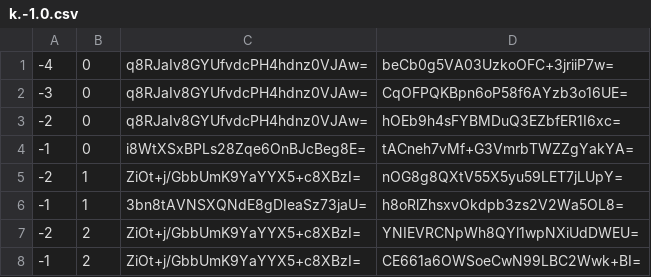
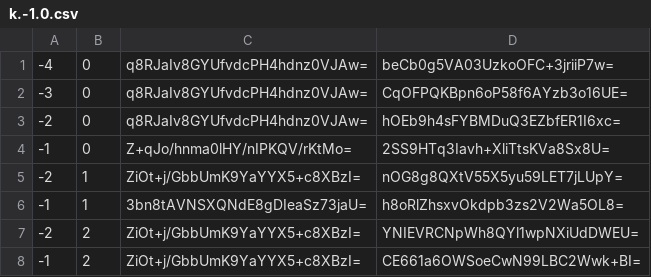
Before and after one commit to counterfitninja/chilled-nether, a CSV file: tiles/zoom.-1/metadata/k.-1.0.csv, drawn as a sheet.

```diff
--- a/tiles/zoom.-1/metadata/k.-1.0.csv
+++ b/tiles/zoom.-1/metadata/k.-1.0.csv
@@ -3,3 +3,3 @@
 -2,0,q8RJaIv8GYUfvdcPH4hdnz0VJAw=,hOEb9h4sFYBMDuQ3EZbfER1I6xc=
--1,0,i8WtXSxBPLs28Zqe6OnBJcBeg8E=,tACneh7vMf+G3VmrbTWZZgYakYA=
+-1,0,Z+qJo/hnma0lHY/nIPKQV/rKtMo=,2SS9HTq3Iavh+XliTtsKVa8Sx8U=
 -2,1,ZiOt+j/GbbUmK9YaYYX5+c8XBzI=,nOG8g8QXtV55X5yu59LET7jLUpY=
```
Also changed, not shown: tiles/zoom.-1/metadata/k.-1.-1.csv, tiles/zoom.-1/metadata/k.0.-1.csv, 40 other files.
